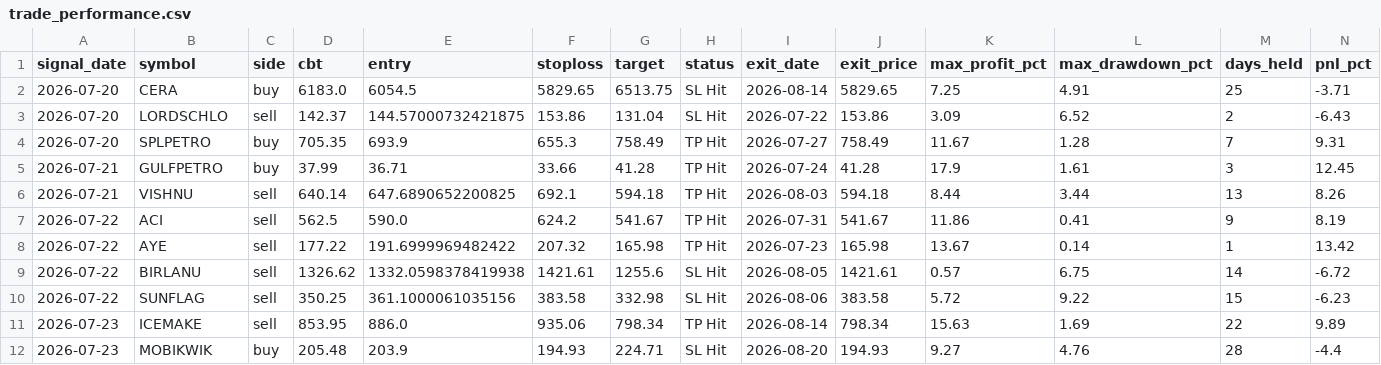
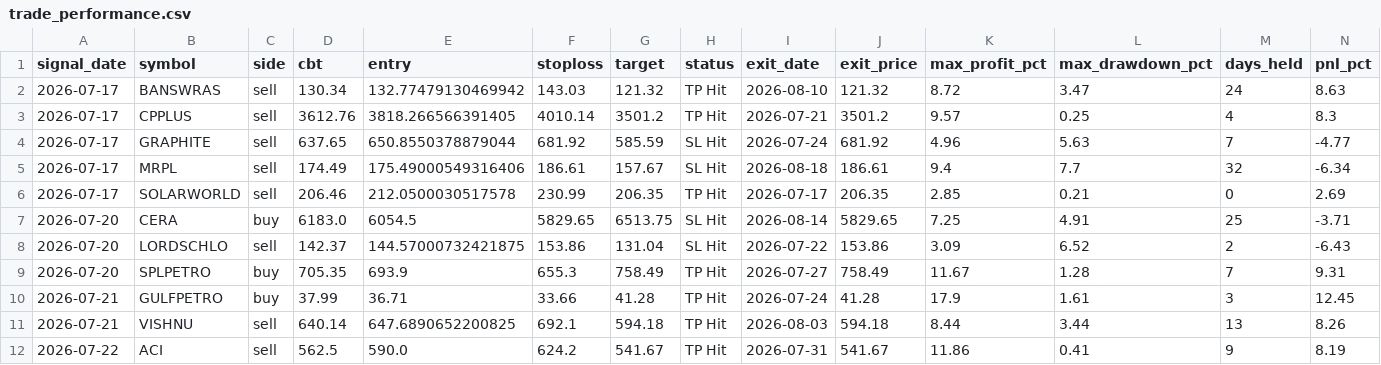
Before and after one commit to faizjio7011-code/checking-trade-signals, a CSV file: report_in/trade_performance.csv, drawn as a sheet; only a part is shown; the shorter side is filled out with more unchanged rows; rows hold the shown columns only; the diff names each change by its address in the sheet, - before the commit and + after, or states it on an @@ line.

```diff
--- a/report_in/trade_performance.csv
+++ b/report_in/trade_performance.csv
+row 2: 2026-07-17 | BANSWRAS | sell | 130.34 | 132.77479130469942 | 143.03 | 121.32 | TP Hit | 2026-08-10 | 121.32 | 8.72 | 3.47 | 24 | 8.63
+row 3: 2026-07-17 | CPPLUS | sell | 3612.76 | 3818.266566391405 | 4010.14 | 3501.2 | TP Hit | 2026-07-21 | 3501.2 | 9.57 | 0.25 | 4 | 8.3
+row 4: 2026-07-17 | GRAPHITE | sell | 637.65 | 650.8550378879044 | 681.92 | 585.59 | SL Hit | 2026-07-24 | 681.92 | 4.96 | 5.63 | 7 | -4.77
+row 5: 2026-07-17 | MRPL | sell | 174.49 | 175.49000549316406 | 186.61 | 157.67 | SL Hit | 2026-08-18 | 186.61 | 9.4 | 7.7 | 32 | -6.34
+row 6: 2026-07-17 | SOLARWORLD | sell | 206.46 | 212.0500030517578 | 230.99 | 206.35 | TP Hit | 2026-07-17 | 206.35 | 2.85 | 0.21 | 0 | 2.69
```
Also changed, not shown: report/reentry.csv, report/sl_hit.csv, 7 other files.
